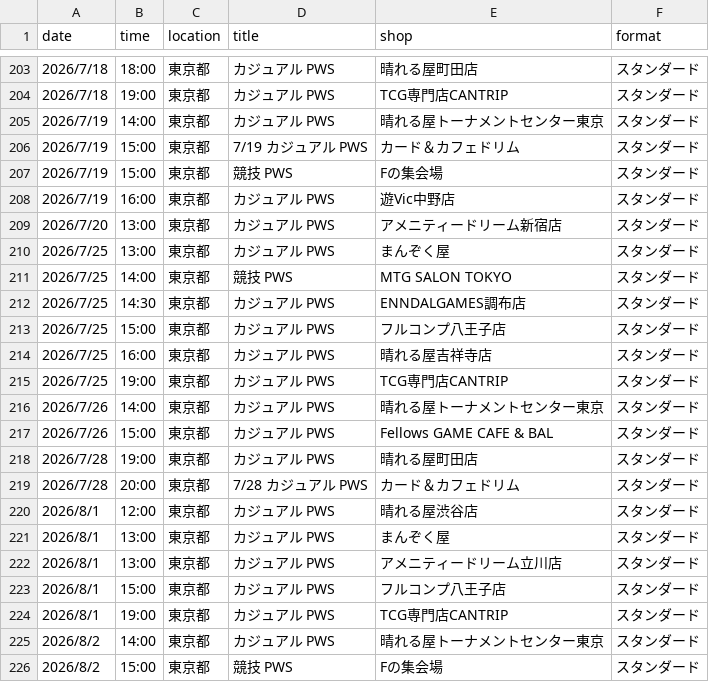
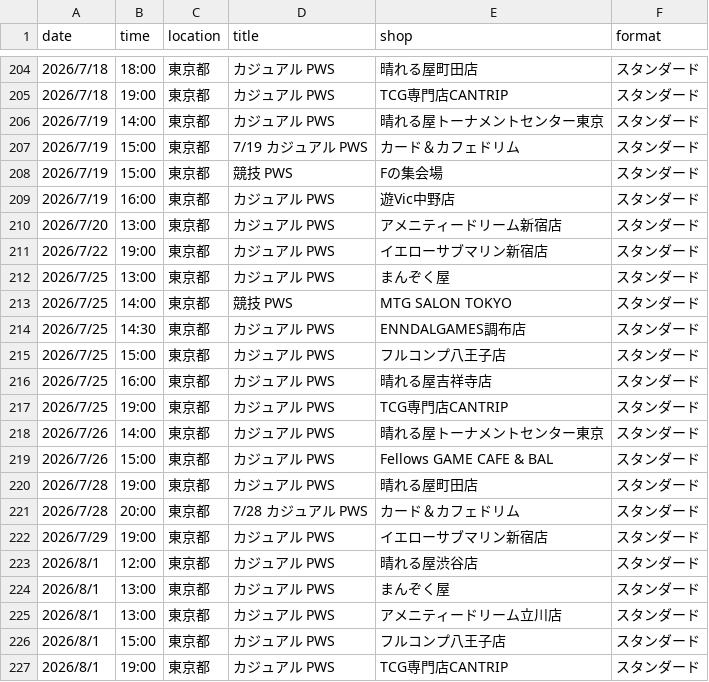
Before and after one commit to wakame1367/mtg_official_event_scraper, a CSV file: mtg_events.csv, drawn as a sheet; only a part is shown, gaps mark what is left out; the shorter side is filled out with more unchanged rows; the diff covers the shown part only; the diff names each change by its address in the sheet, - before the commit and + after, or states it on an @@ line.

```diff
--- a/mtg_events.csv
+++ b/mtg_events.csv
+row 211: 2026/7/22 | 19:00 | 東京都 | カジュアル PWS | イエローサブマリン新宿店 | スタンダード
+row 222: 2026/7/29 | 19:00 | 東京都 | カジュアル PWS | イエローサブマリン新宿店 | スタンダード
```
Also changed, not shown: 5 added rows and 2 removed rows elsewhere in this file, mtg_events_latest.csv, 2 other files.
